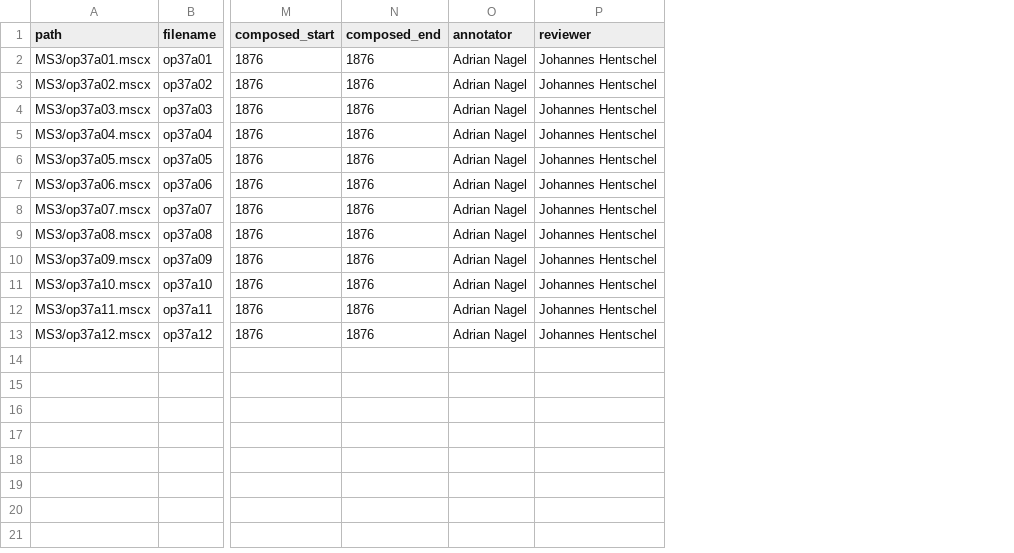
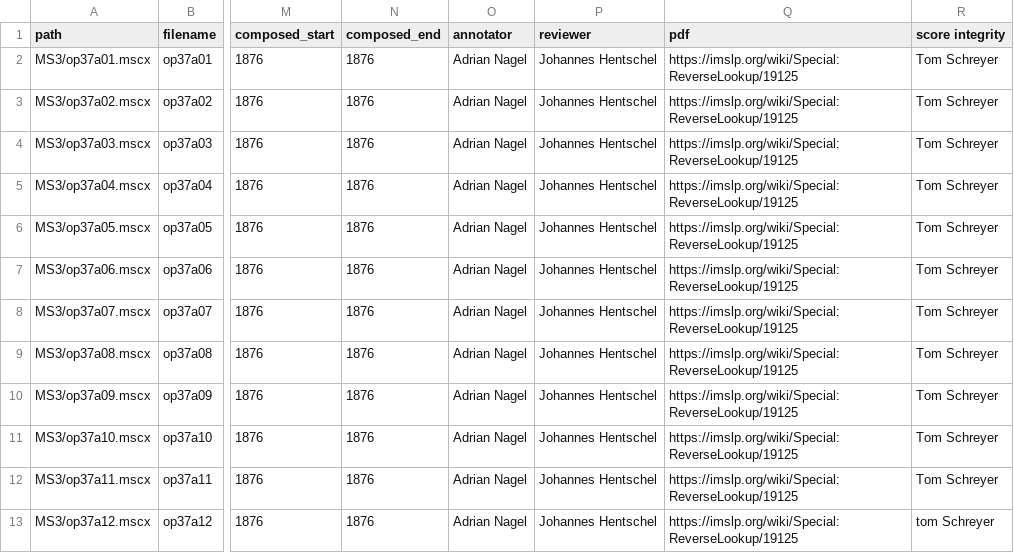
Before and after one commit to DCMLab/tchaikovsky_seasons, a TSV file: metadata.tsv, drawn as a sheet; only a part is shown, gaps mark what is left out; the diff names each change by its address in the sheet, - before the commit and + after, or states it on an @@ line.

Commit message:
Update metadata.tsv

```diff
--- a/metadata.tsv
+++ b/metadata.tsv
+column Q (pdf), rows 2-13: all https://imslp.org/wiki/Special:ReverseLookup/19125
+column R (score integrity), rows 2-13: Tom Schreyer | Tom Schreyer | Tom Schreyer | Tom Schreyer | Tom Schreyer | Tom Schreyer | Tom Schreyer | Tom Schreyer | Tom Schreyer | Tom Schreyer | Tom Schreyer | tom Schreyer
```
